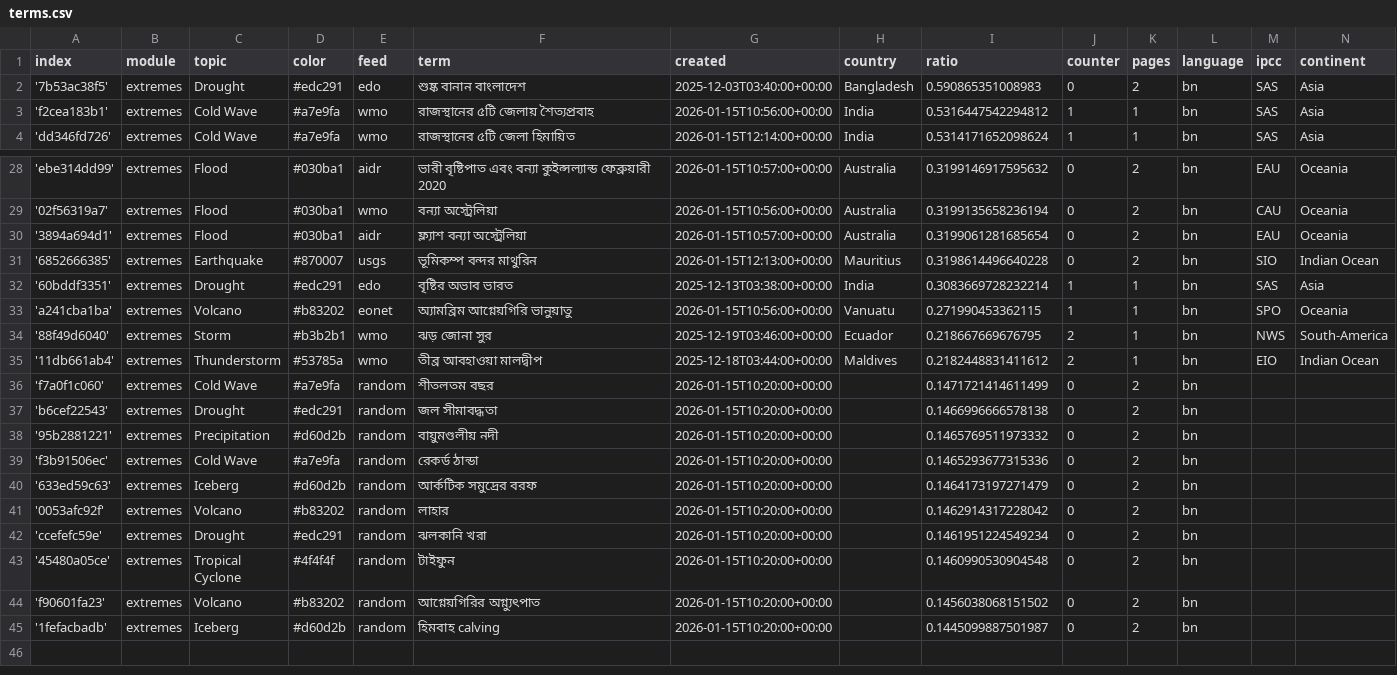
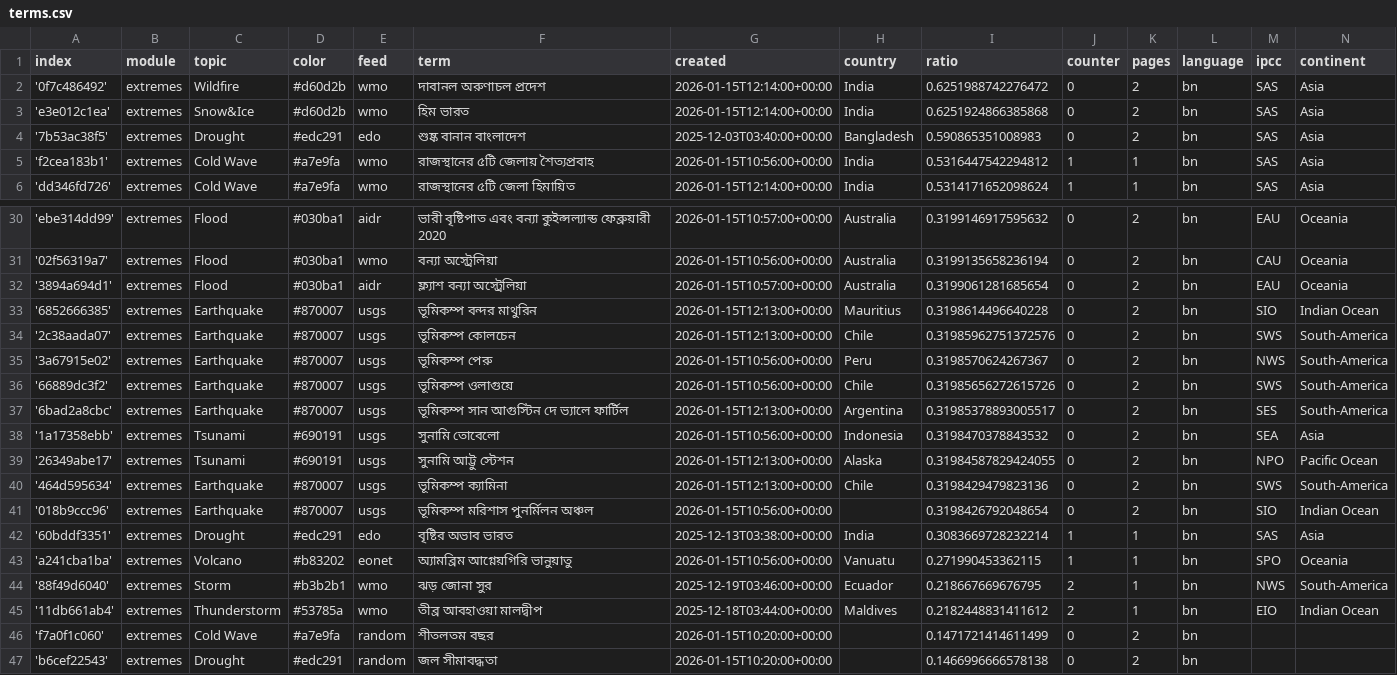
Before and after one commit to sonjanews/bengaliExtremes, a CSV file: terms.csv, drawn as a sheet; only a part is shown, gaps mark what is left out; the shorter side is filled out with more unchanged rows.

Commit message:
Commit from GitHub Actions (import:0.0)

```diff
--- a/terms.csv
+++ b/terms.csv
@@ -1,2 +1,4 @@
 index,module,topic,color,feed,term,created,country,ratio,counter,pages,language,ipcc,continent
+'0f7c486492',extremes,Wildfire,#d60d2b,wmo,দাবানল অরুণাচল প্রদেশ,2026-01-15T12:14:00+00:00,India,0.6251988742276472,0,2,bn,SAS,Asia
+'e3e012c1ea',extremes,Snow&Ice,#d60d2b,wmo,হিম ভারত,2026-01-15T12:14:00+00:00,India,0.6251924866385868,0,2,bn,SAS,Asia
 '7b53ac38f5',extremes,Drought,#edc291,edo,শুষ্ক বানান বাংলাদেশ,2025-12-03T03:40:00+00:00,Bangladesh,0.590865351008983,0,2,bn,SAS,Asia
@@ -31,2 +33,10 @@ index,module,topic,color,feed,term,created,country,ratio,counter,pages,language,
 '6852666385',extremes,Earthquake,#870007,usgs,ভূমিকম্প বন্দর মাথুরিন,2026-01-15T12:13:00+00:00,Mauritius,0.3198614496640228,0,2,bn,SIO,Indian Ocean
+'2c38aada07',extremes,Earthquake,#870007,usgs,ভূমিকম্প কোলচেন,2026-01-15T12:13:00+00:00,Chile,0.31985962751372576,0,2,bn,SWS,South-America
+'3a67915e02',extremes,Earthquake,#870007,usgs,ভূমিকম্প পেরু,2026-01-15T10:56:00+00:00,Peru,0.3198570624267367,0,2,bn,NWS,South-America
+'66889dc3f2',extremes,Earthquake,#870007,usgs,ভূমিকম্প ওলাগুয়ে,2026-01-15T10:56:00+00:00,Chile,0.31985656272615726,0,2,bn,SWS,South-America
+'6bad2a8cbc',extremes,Earthquake,#870007,usgs,ভূমিকম্প সান আগুস্টিন দে ভ্যালে ফার্টিল,2026-01-15T12:13:00+00:00,Argentina,0.31985378893005517,0,2,bn,SES,South-America
+'1a17358ebb',extremes,Tsunami,#690191,usgs,সুনামি তোবেলো,2026-01-15T10:56:00+00:00,Indonesia,0.3198470378843532,0,2,bn,SEA,Asia
+'26349abe17',extremes,Tsunami,#690191,usgs,সুনামি আট্টু স্টেশন,2026-01-15T12:13:00+00:00,Alaska,0.31984587829424055,0,2,bn,NPO,Pacific Ocean
+'464d595634',extremes,Earthquake,#870007,usgs,ভূমিকম্প ক্যামিনা,2026-01-15T12:13:00+00:00,Chile,0.3198429479823136,0,2,bn,SWS,South-America
+'018b9ccc96',extremes,Earthquake,#870007,usgs,ভূমিকম্প মরিশাস পুনর্মিলন অঞ্চল,2026-01-15T10:56:00+00:00,,0.3198426792048654,0,2,bn,SIO,Indian Ocean
 '60bddf3351',extremes,Drought,#edc291,edo,বৃষ্টির অভাব ভারত,2025-12-13T03:38:00+00:00,India,0.3083669728232214,1,1,bn,SAS,Asia
```
